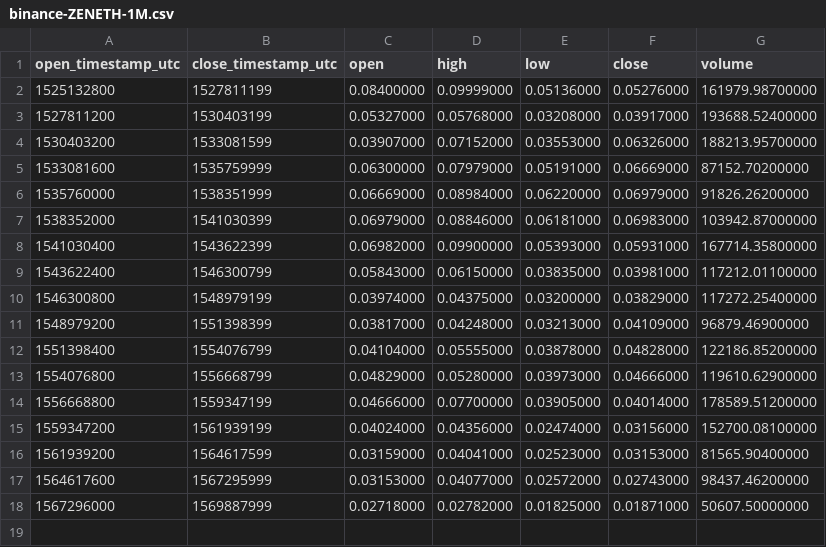
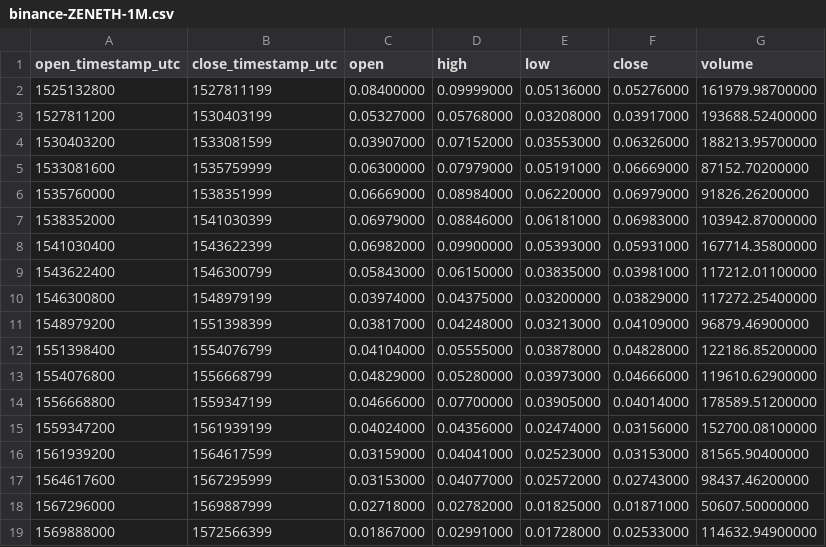
Before and after one commit to cryptobigbro/binance-ZENETH, a CSV file: binance-ZENETH-1M.csv, drawn as a sheet; the diff names each change by its address in the sheet, - before the commit and + after, or states it on an @@ line.

```diff
--- a/binance-ZENETH-1M.csv
+++ b/binance-ZENETH-1M.csv
+row 19: 1569888000 | 1572566399 | 0.01867000 | 0.02991000 | 0.01728000 | 0.02533000 | 114632.94900000
```
Also changed, not shown: binance-ZENETH-1d.csv, binance-ZENETH-1h.csv.
